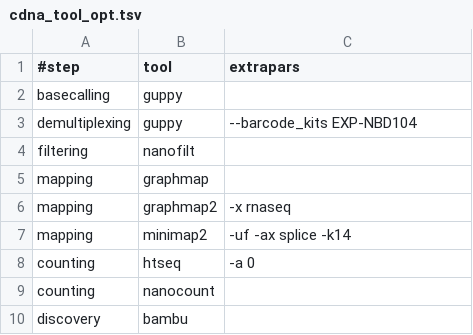
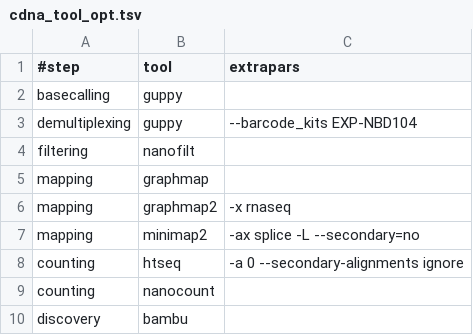
Before and after one commit to biocorecrg/MOP2, a TSV file: mop_preprocess/cdna_tool_opt.tsv, drawn as a sheet.

```diff
--- a/mop_preprocess/cdna_tool_opt.tsv
+++ b/mop_preprocess/cdna_tool_opt.tsv
@@ -6,4 +6,4 @@ mapping	graphmap	""
 mapping	graphmap2	"-x rnaseq"
-mapping	minimap2	"-uf -ax splice -k14"
-counting	htseq	"-a 0"
+mapping	minimap2	"-ax splice -L --secondary=no"
+counting	htseq	"-a 0 --secondary-alignments ignore"
 counting	nanocount	""
```
Also changed, not shown: 3 other files.
